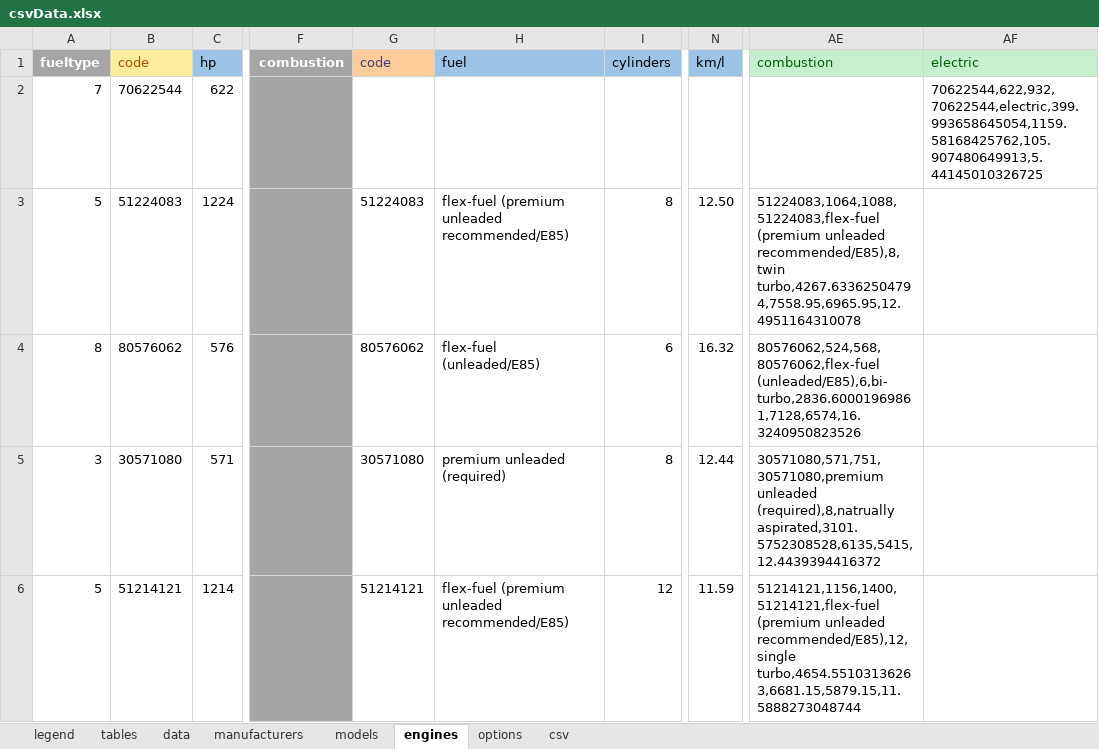
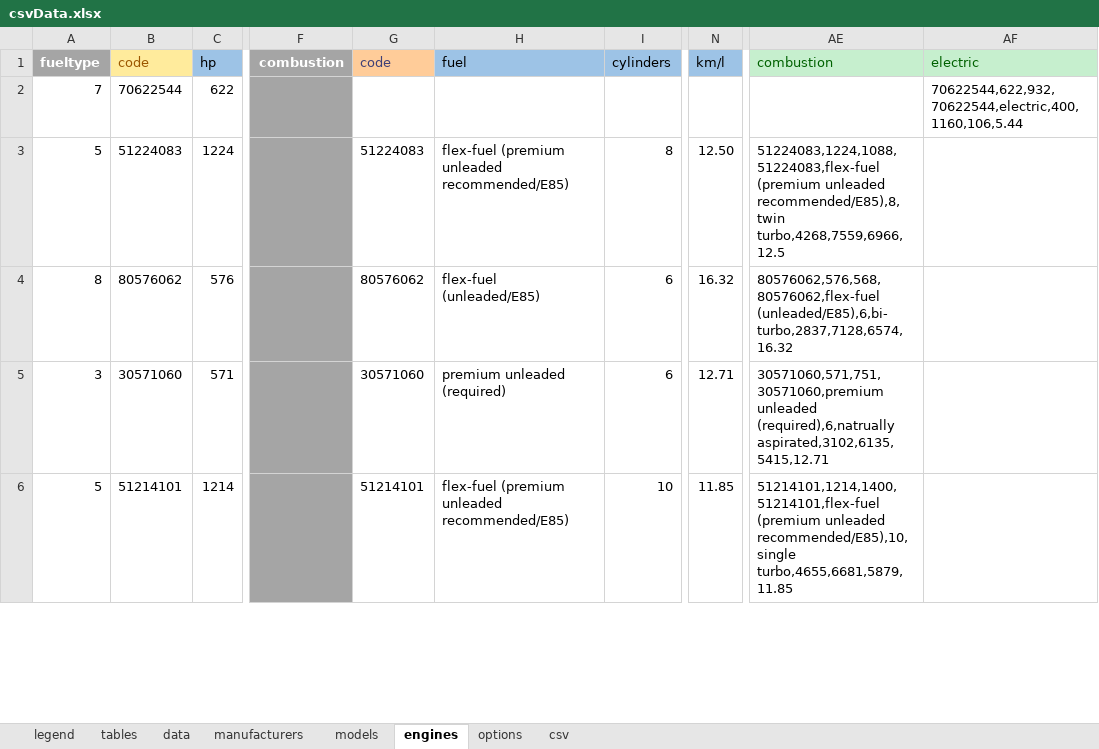
Before and after one commit to KoningSanderPander/renerateCarDataCSV, an Excel workbook: csvData.xlsx, sheet engines, drawn as a sheet; only a part is shown, gaps mark what is left out; values as stored, in another font and other column widths than the file's, no borders; the diff covers the shown part only; the diff names each change by its address in the sheet, - before the commit and + after, or states it on an @@ line.

Commit message:
Updated dataset

```diff
--- a/csvData.xlsx (sheet engines)
+++ b/csvData.xlsx (sheet engines)
-AF2: 70622544,622,932,70622544,electric,399.993658645054,1159.58168425762,105.907480649913,5.44145010326725
+AF2: 70622544,622,932,70622544,electric,400,1160,106,5.44
-AE3: 51224083,1064,1088,51224083,flex-fuel (premium unleaded recommended/E85),8,twin turbo,4267.63362504794,7558.95,6965.95,12.4951164310078
+AE3: 51224083,1224,1088,51224083,flex-fuel (premium unleaded recommended/E85),8,twin turbo,4268,7559,6966,12.5
-AE4: 80576062,524,568,80576062,flex-fuel (unleaded/E85),6,bi-turbo,2836.60001969861,7128,6574,16.3240950823526
+AE4: 80576062,576,568,80576062,flex-fuel (unleaded/E85),6,bi-turbo,2837,7128,6574,16.32
-B5: 30571080
+B5: 30571060
-G5: 30571080
+G5: 30571060
-I5: 8
+I5: 6
-N5: 12.44
+N5: 12.71
-AE5: 30571080,571,751,30571080,premium unleaded (required),8,natrually aspirated,3101.5752308528,6135,5415,12.4439394416372
+AE5: 30571060,571,751,30571060,premium unleaded (required),6,natrually aspirated,3102,6135,5415,12.71
-B6: 51214121
+B6: 51214101
-G6: 51214121
+G6: 51214101
-I6: 12
+I6: 10
-N6: 11.59
+N6: 11.85
-AE6: 51214121,1156,1400,51214121,flex-fuel (premium unleaded recommended/E85),12,single turbo,4654.55103136263,6681.15,5879.15,11.5888273048744
+AE6: 51214101,1214,1400,51214101,flex-fuel (premium unleaded recommended/E85),10,single turbo,4655,6681,5879,11.85
```
Also changed, not shown: 1018 edited cells elsewhere in this sheet, sheet csv, formulas that keep their value, 4 other files.
